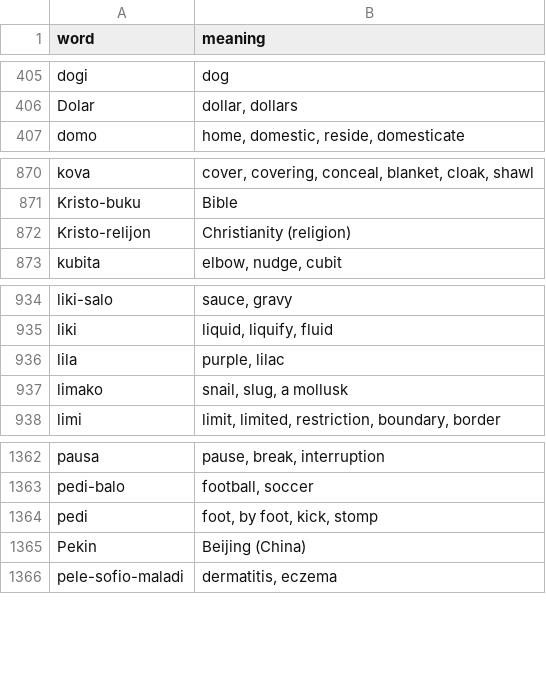
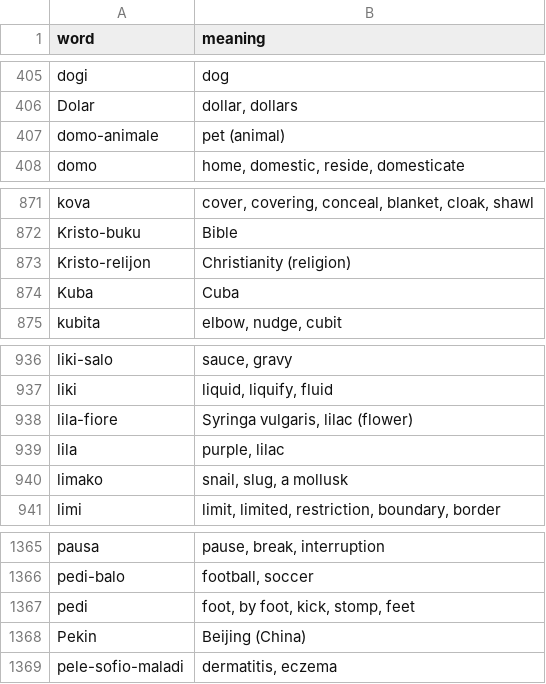
Before and after one commit to jProgr/buku-name, a CSV file: src/data/mini_dictionary.csv, drawn as a sheet; only a part is shown, gaps mark what is left out.

```diff
--- a/src/data/mini_dictionary.csv
+++ b/src/data/mini_dictionary.csv
@@ -406,2 +406,3 @@ dogi;dog
 Dolar;dollar, dollars
+domo-animale;pet (animal)
 domo;home, domestic, reside, domesticate
@@ -872,2 +873,3 @@ Kristo-buku;Bible
 Kristo-relijon;Christianity (religion)
+Kuba;Cuba
 kubita;elbow, nudge, cubit
@@ -935,2 +937,3 @@ liki-salo;sauce, gravy
 liki;liquid, liquify, fluid
+lila-fiore;Syringa vulgaris, lilac (flower)
 lila;purple, lilac
@@ -1363,3 +1366,3 @@ pausa;pause, break, interruption
 pedi-balo;football, soccer
-pedi;foot, by foot, kick, stomp
+pedi;foot, by foot, kick, stomp, feet
 Pekin;Beijing (China)
```
Also changed, not shown: src/data/example_sentences.csv, 2 other files.
